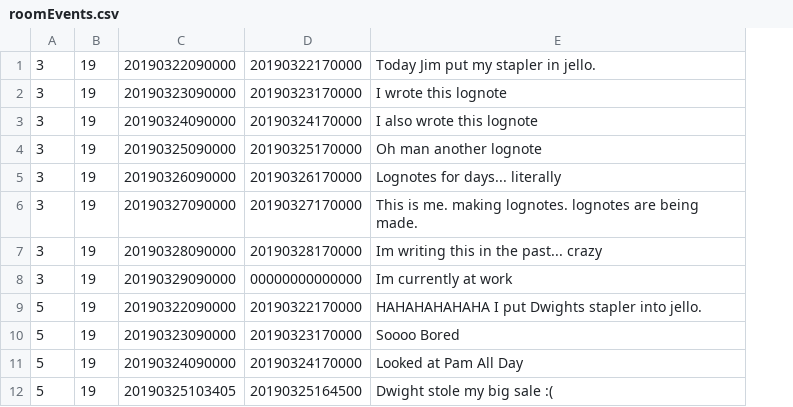
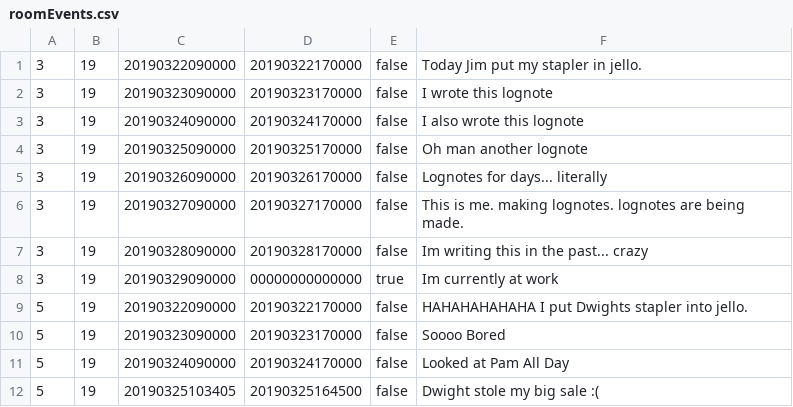
Before and after one commit to smashedTuba28/CapstoneActivityTracker, a CSV file: CS320_Lab02/src/edu/ycp/cs320/CapstoneActivityTracker/persist/res/roomEvents.csv, drawn as a sheet; only a part is shown; the diff names each change by its address in the sheet, - before the commit and + after, or states it on an @@ line.

```diff
--- a/CS320_Lab02/src/edu/ycp/cs320/CapstoneActivityTracker/persist/res/roomEvents.csv
+++ b/CS320_Lab02/src/edu/ycp/cs320/CapstoneActivityTracker/persist/res/roomEvents.csv
+column E, rows 1-12: false | false | false | false | false | false | false | true | false | false | false | false
```
Also changed, not shown: CS320_Lab02/war/WEB-INF/classes/edu/ycp/cs320/CapstoneActivityTracker/persist/res/roomEvents.csv, 10 other files.
